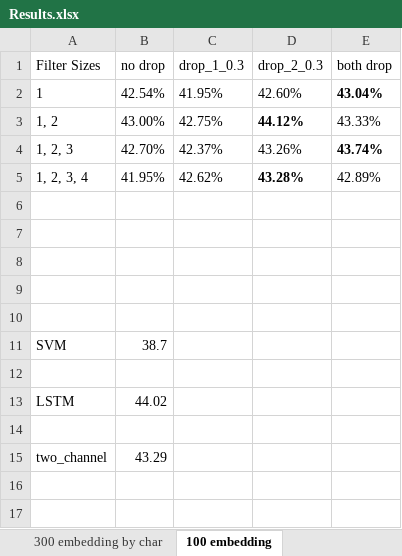
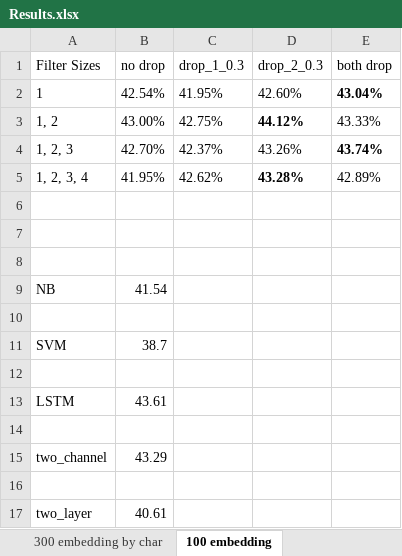
Before and after one commit to yaokai1117/MovieComment2Rating, an Excel workbook: Results.xlsx, sheet 100 embedding, drawn as a sheet; values as stored, in another font and other column widths than the file's, no borders; the diff names each change by its address in the sheet, - before the commit and + after, or states it on an @@ line.

```diff
--- a/Results.xlsx (sheet 100 embedding)
+++ b/Results.xlsx (sheet 100 embedding)
-row 9: (empty)
+row 9: NB | 41.54
-B13 (no drop): 44.02
+B13 (no drop): 43.61
+row 16: (empty)
+row 17: two_layer | 40.61
```
Also changed, not shown: sheet Binary, 9 other files.
